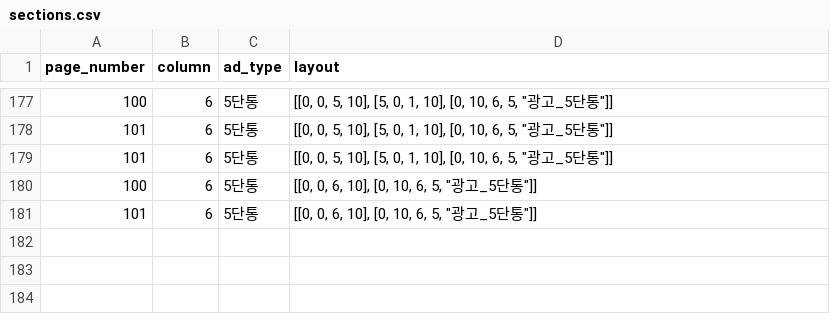
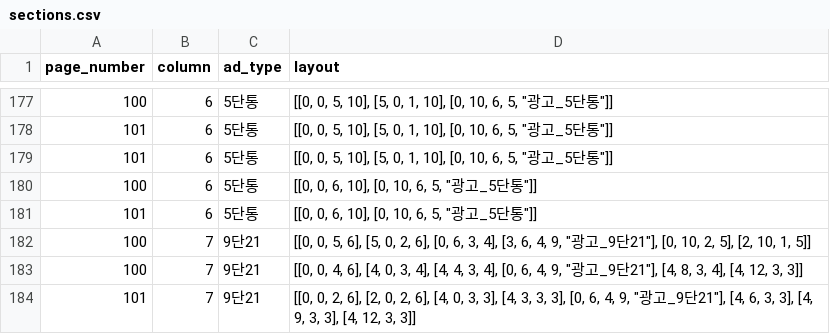
Before and after one commit to smartfty/style_guide, a CSV file: public/1/section/sections.csv, drawn as a sheet; only a part is shown, gaps mark what is left out.

Commit message:
add 9-21 section template for 100, 101

```diff
--- a/public/1/section/sections.csv
+++ b/public/1/section/sections.csv
@@ -181 +181,4 @@ page_number,column,ad_type,layout
 101,6,5단통,"[[0, 0, 6, 10], [0, 10, 6, 5, ""광고_5단통""]]"
+100,7,9단21,"[[0, 0, 5, 6], [5, 0, 2, 6], [0, 6, 3, 4], [3, 6, 4, 9, ""광고_9단21""], [0, 10, 2, 5], [2, 10, 1, 5]]"
+100,7,9단21,"[[0, 0, 4, 6], [4, 0, 3, 4], [4, 4, 3, 4], [0, 6, 4, 9, ""광고_9단21""], [4, 8, 3, 4], [4, 12, 3, 3]]"
+101,7,9단21,"[[0, 0, 2, 6], [2, 0, 2, 6], [4, 0, 3, 3], [4, 3, 3, 3], [0, 6, 4, 9, ""광고_9단21""], [4, 6, 3, 3], [4, 9, 3, 3], [4, 12, 3, 3]]"
```
